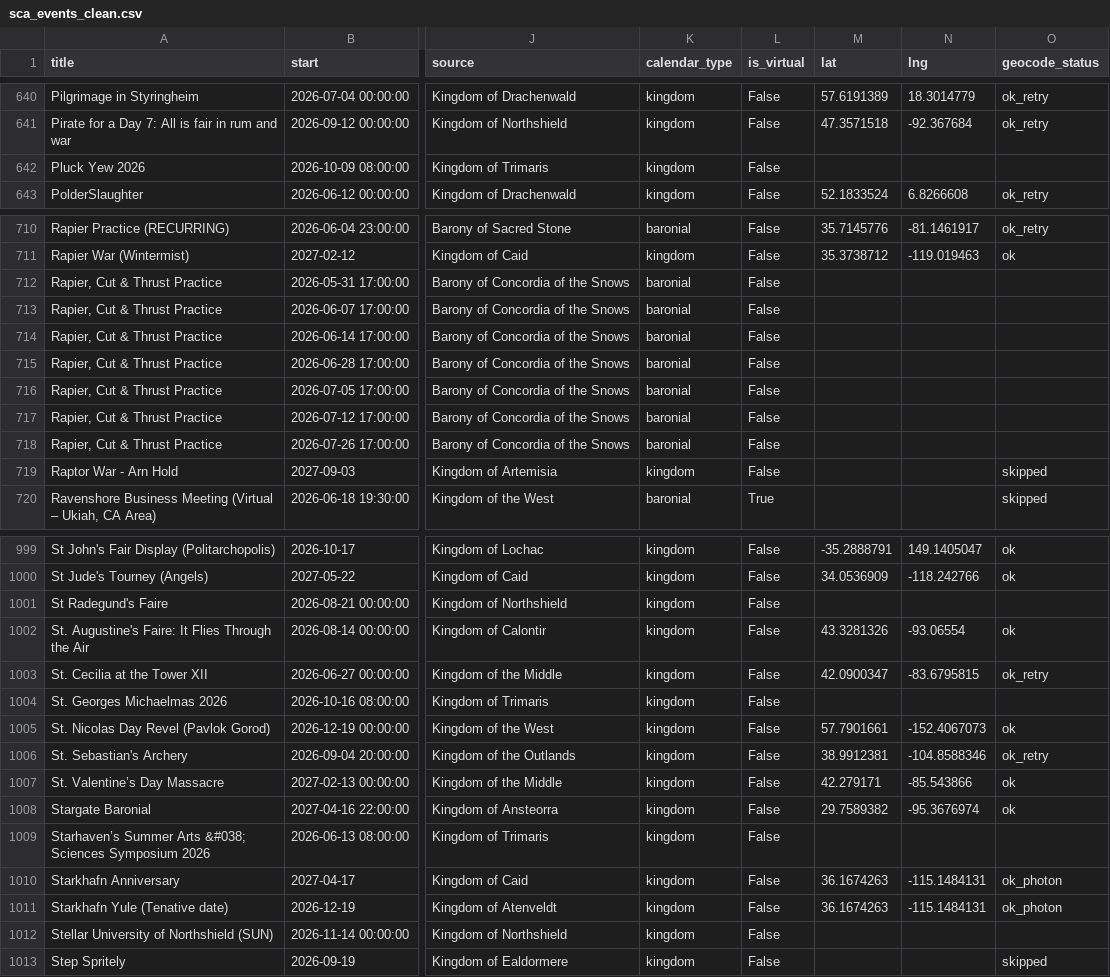
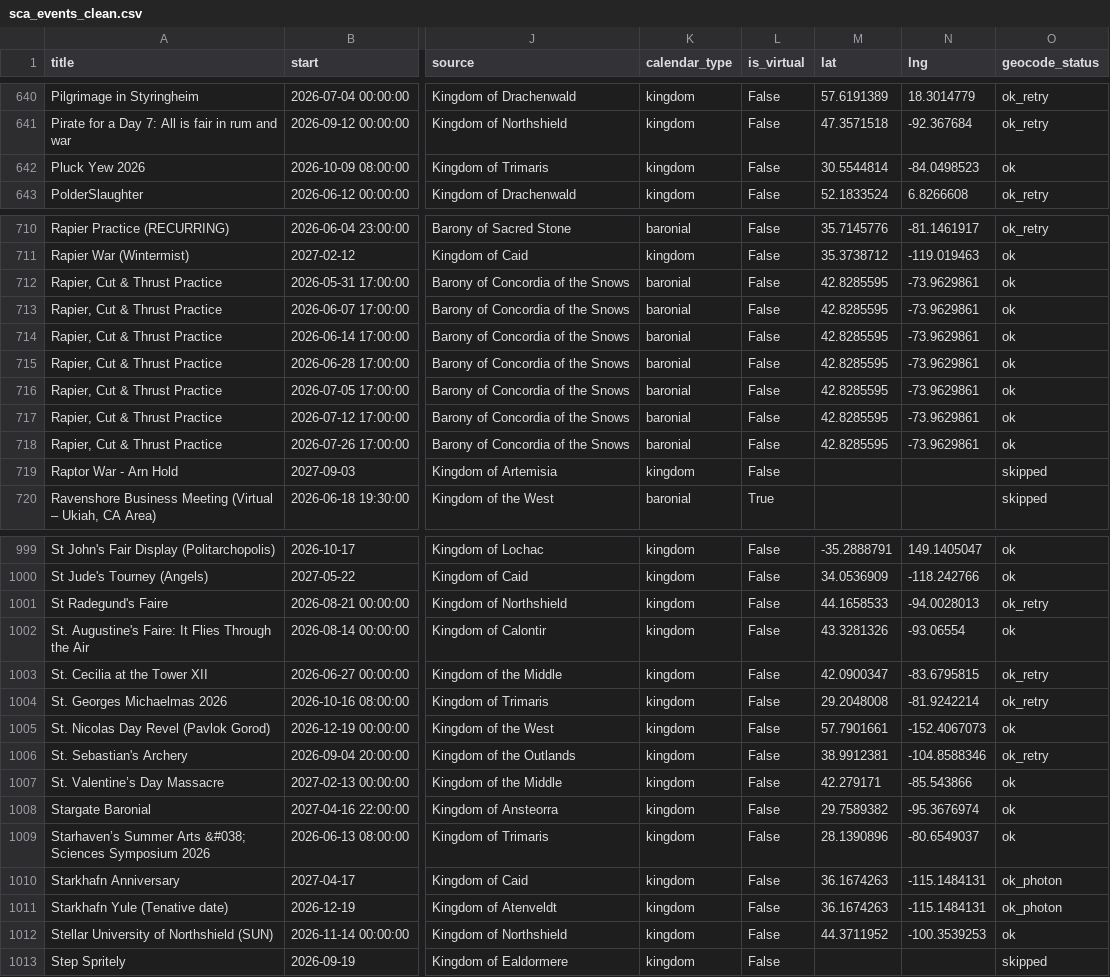
Before and after one commit to khs/scamap, a CSV file: sca_events_clean.csv, drawn as a sheet; only a part is shown, gaps mark what is left out; the diff covers the shown part only; the diff names each change by its address in the sheet, - before the commit and + after, or states it on an @@ line.

```diff
--- a/sca_events_clean.csv
+++ b/sca_events_clean.csv
-M642 (lat): (empty)
+M642 (lat): 30.5544814
-N642 (lng): (empty)
+N642 (lng): -84.0498523
-O642 (geocode_status): (empty)
+O642 (geocode_status): ok
-M712:M718 (lat): (empty)
+M712:M718 (lat): 42.8285595
-N712:N718 (lng): (empty)
+N712:N718 (lng): -73.9629861
-O712:O718 (geocode_status): (empty)
+O712:O718 (geocode_status): ok
-M1001 (lat): (empty)
+M1001 (lat): 44.1658533
-N1001 (lng): (empty)
+N1001 (lng): -94.0028013
-O1001 (geocode_status): (empty)
+O1001 (geocode_status): ok_retry
-M1004 (lat): (empty)
+M1004 (lat): 29.2048008
-N1004 (lng): (empty)
+N1004 (lng): -81.9242214
-O1004 (geocode_status): (empty)
+O1004 (geocode_status): ok_retry
-M1009 (lat): (empty)
+M1009 (lat): 28.1390896
-N1009 (lng): (empty)
+N1009 (lng): -80.6549037
-O1009 (geocode_status): (empty)
+O1009 (geocode_status): ok
-M1012 (lat): (empty)
+M1012 (lat): 44.3711952
-N1012 (lng): (empty)
+N1012 (lng): -100.3539253
-O1012 (geocode_status): (empty)
+O1012 (geocode_status): ok
```
Also changed, not shown: 36 edited cells elsewhere in this file, 1 other file.
